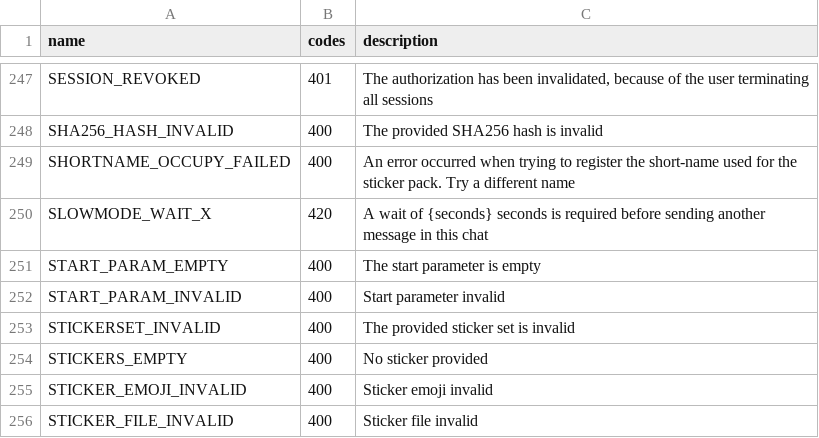
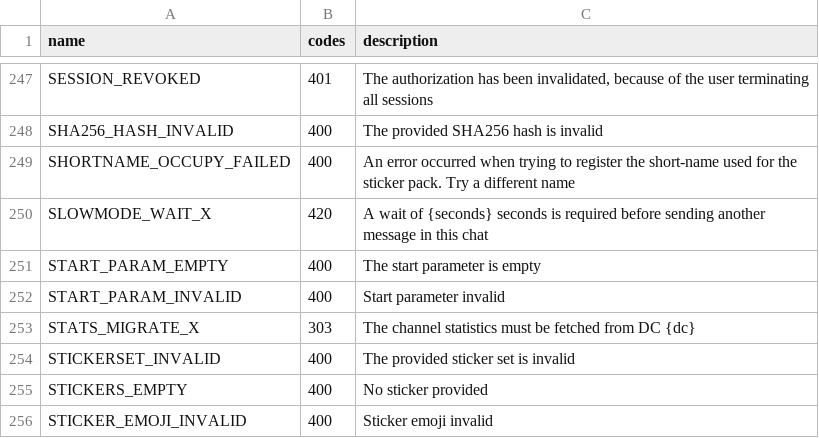
Before and after one commit to LonamiWebs/Telethon, a CSV file: telethon_generator/data/errors.csv, drawn as a sheet; only a part is shown, gaps mark what is left out; the shorter side is filled out with more unchanged rows.

Commit message:
Clarify send_read_acknowledge behaviour and add new error

```diff
--- a/telethon_generator/data/errors.csv
+++ b/telethon_generator/data/errors.csv
@@ -252,2 +252,3 @@ START_PARAM_EMPTY,400,The start parameter is empty
 START_PARAM_INVALID,400,Start parameter invalid
+STATS_MIGRATE_X,303,The channel statistics must be fetched from DC {dc}
 STICKERSET_INVALID,400,The provided sticker set is invalid
```
Also changed, not shown: 1 other file.
